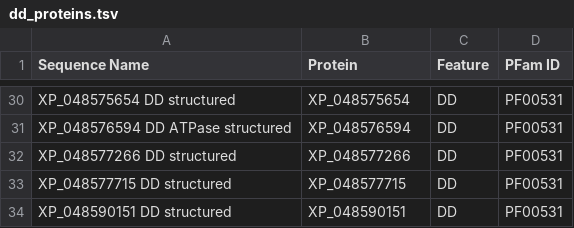
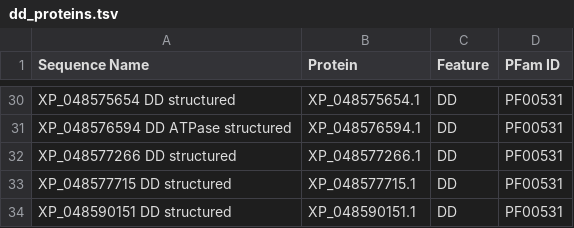
Before and after one commit to benjiec/tangle-coral, a TSV file: notes/dd/dd_proteins.tsv, drawn as a sheet; only a part is shown, gaps mark what is left out; the diff covers the shown part only; the diff names each change by its address in the sheet, - before the commit and + after, or states it on an @@ line.

```diff
--- a/notes/dd/dd_proteins.tsv
+++ b/notes/dd/dd_proteins.tsv
-B30 (Protein): XP_048575654
+B30 (Protein): XP_048575654.1
-B31 (Protein): XP_048576594
+B31 (Protein): XP_048576594.1
-B32 (Protein): XP_048577266
+B32 (Protein): XP_048577266.1
-B33 (Protein): XP_048577715
+B33 (Protein): XP_048577715.1
-B34 (Protein): XP_048590151
+B34 (Protein): XP_048590151.1
```
Also changed, not shown: 27 edited cells elsewhere in this file, 3 other files.
